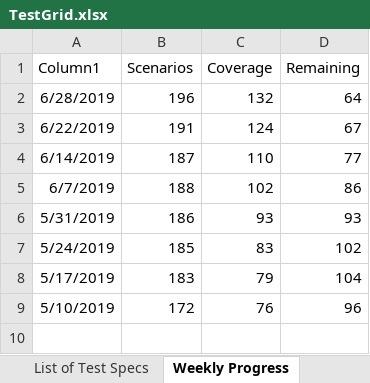
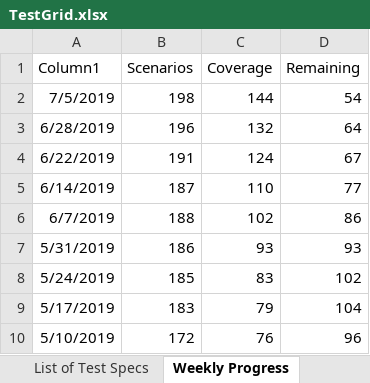
Before and after one commit to microsoft/conversationlearner, an Excel workbook: packages/cl-ui/cypress/TestGrid.xlsx, sheet Weekly Progress, drawn as a sheet; values as stored, in another font and other column widths than the file's, no borders; charts and pictures and table styles not drawn; the diff names each change by its address in the sheet, - before the commit and + after, or states it on an @@ line.

```diff
--- a/packages/cl-ui/cypress/TestGrid.xlsx (sheet Weekly Progress)
+++ b/packages/cl-ui/cypress/TestGrid.xlsx (sheet Weekly Progress)
+row 2: 7/5/2019 | 198 | 144 | 54
```
Also changed, not shown: sheet Areas Features Validations, hidden cells, charts or pictures, 6 other files.
